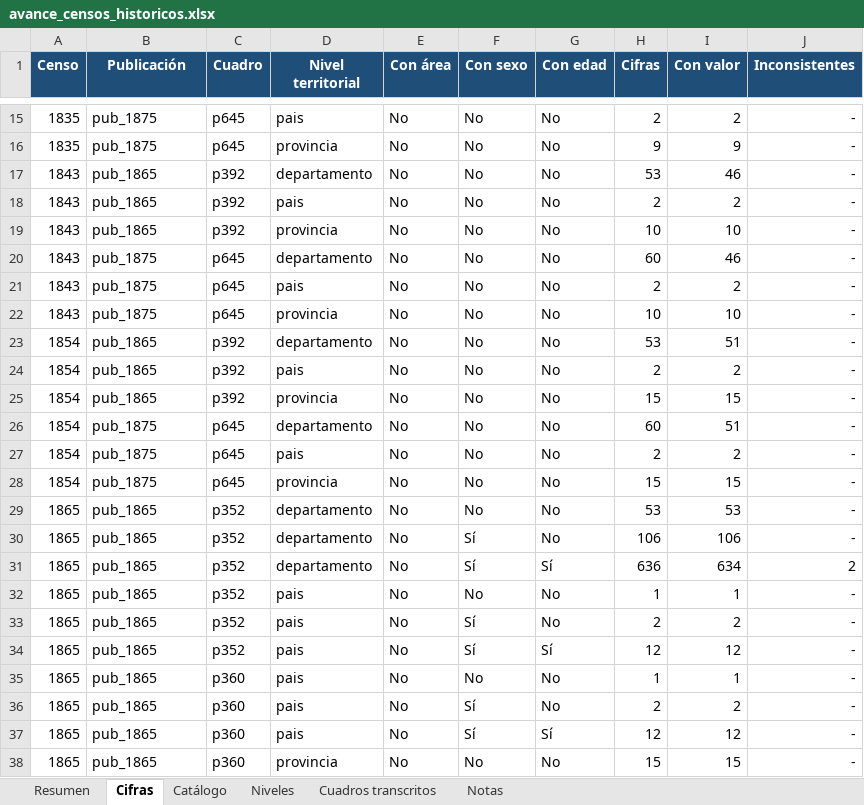
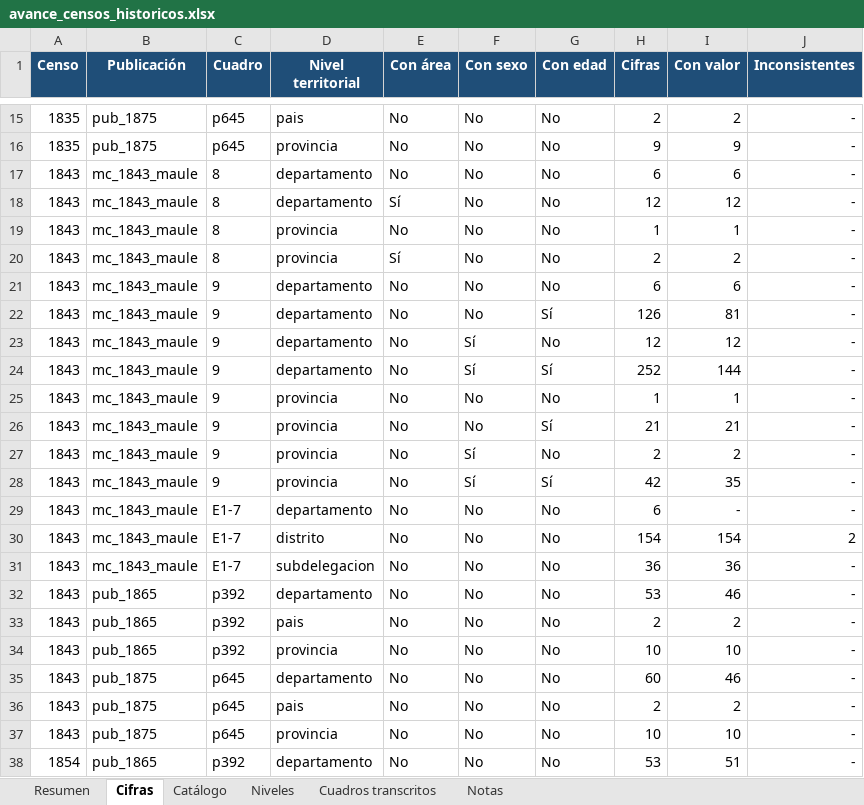
Before and after one commit to edgardo-cerda/censos-chile, an Excel workbook: productos/avance/avance_censos_historicos.xlsx, sheet Cifras, drawn as a sheet; only a part is shown, gaps mark what is left out; the shorter side is filled out with more unchanged rows; values as stored, in another font and other column widths than the file's, no borders; the diff names each change by its address in the sheet, - before the commit and + after, or states it on an @@ line.

```diff
--- a/productos/avance/avance_censos_historicos.xlsx (sheet Cifras)
+++ b/productos/avance/avance_censos_historicos.xlsx (sheet Cifras)
+row 17: 1843 | mc_1843_maule | 8 | departamento | No | No | No | 6 | 6 | -
+row 18: 1843 | mc_1843_maule | 8 | departamento | Sí | No | No | 12 | 12 | -
+row 19: 1843 | mc_1843_maule | 8 | provincia | No | No | No | 1 | 1 | -
+row 20: 1843 | mc_1843_maule | 8 | provincia | Sí | No | No | 2 | 2 | -
+row 21: 1843 | mc_1843_maule | 9 | departamento | No | No | No | 6 | 6 | -
+row 22: 1843 | mc_1843_maule | 9 | departamento | No | No | Sí | 126 | 81 | -
+row 23: 1843 | mc_1843_maule | 9 | departamento | No | Sí | No | 12 | 12 | -
+row 24: 1843 | mc_1843_maule | 9 | departamento | No | Sí | Sí | 252 | 144 | -
+row 25: 1843 | mc_1843_maule | 9 | provincia | No | No | No | 1 | 1 | -
+row 26: 1843 | mc_1843_maule | 9 | provincia | No | No | Sí | 21 | 21 | -
+row 27: 1843 | mc_1843_maule | 9 | provincia | No | Sí | No | 2 | 2 | -
+row 28: 1843 | mc_1843_maule | 9 | provincia | No | Sí | Sí | 42 | 35 | -
+row 29: 1843 | mc_1843_maule | E1-7 | departamento | No | No | No | 6 | - | -
+row 30: 1843 | mc_1843_maule | E1-7 | distrito | No | No | No | 154 | 154 | 2
+row 31: 1843 | mc_1843_maule | E1-7 | subdelegacion | No | No | No | 36 | 36 | -
```
Also changed, not shown: sheet Catálogo, sheet Cuadros transcritos, sheet Resumen, sheet Niveles, formulas that keep their value, 15 other files.
